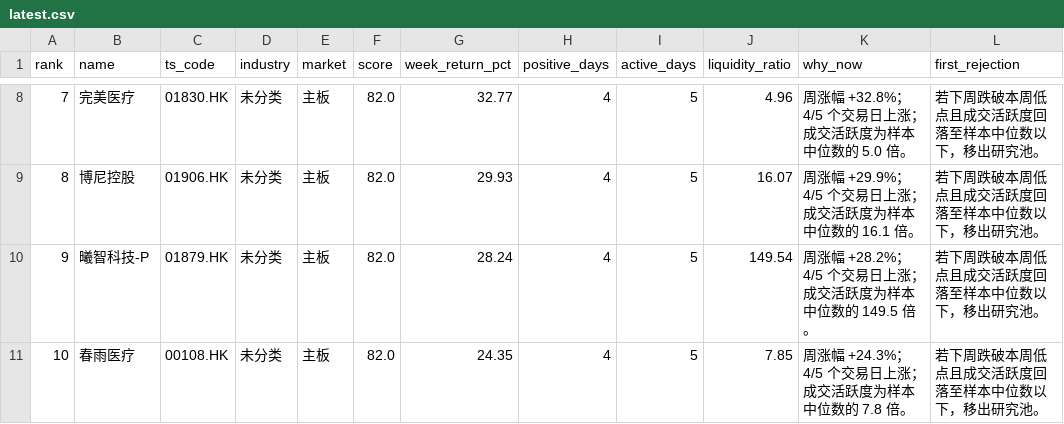
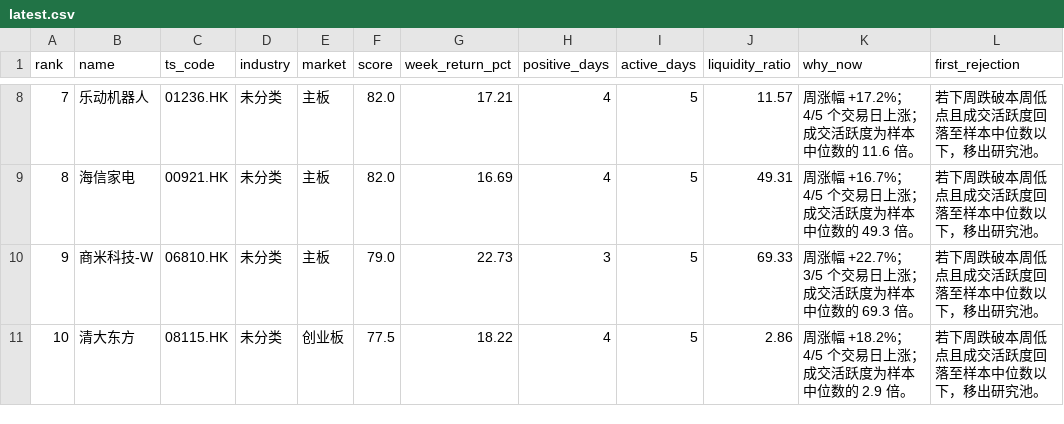
Before and after one commit to zengbin93/recap-agent, a CSV file: hk-weekly-recap/latest.csv, drawn as a sheet; only a part is shown, gaps mark what is left out; the diff covers the shown part only; the diff names each change by its address in the sheet, - before the commit and + after, or states it on an @@ line.

```diff
--- a/hk-weekly-recap/latest.csv
+++ b/hk-weekly-recap/latest.csv
-B8 (name): 完美医疗
+B8 (name): 乐动机器人
-C8 (ts_code): 01830.HK
+C8 (ts_code): 01236.HK
-G8 (week_return_pct): 32.77
+G8 (week_return_pct): 17.21
-J8 (liquidity_ratio): 4.96
+J8 (liquidity_ratio): 11.57
-K8 (why_now): 周涨幅 +32.8%；4/5 个交易日上涨；成交活跃度为样本中位数的 5.0 倍。
+K8 (why_now): 周涨幅 +17.2%；4/5 个交易日上涨；成交活跃度为样本中位数的 11.6 倍。
-B9 (name): 博尼控股
+B9 (name): 海信家电
-C9 (ts_code): 01906.HK
+C9 (ts_code): 00921.HK
-G9 (week_return_pct): 29.93
+G9 (week_return_pct): 16.69
-J9 (liquidity_ratio): 16.07
+J9 (liquidity_ratio): 49.31
-K9 (why_now): 周涨幅 +29.9%；4/5 个交易日上涨；成交活跃度为样本中位数的 16.1 倍。
+K9 (why_now): 周涨幅 +16.7%；4/5 个交易日上涨；成交活跃度为样本中位数的 49.3 倍。
-B10 (name): 曦智科技-P
+B10 (name): 商米科技-W
-C10 (ts_code): 01879.HK
+C10 (ts_code): 06810.HK
-F10 (score): 82.0
+F10 (score): 79.0
-G10 (week_return_pct): 28.24
+G10 (week_return_pct): 22.73
-H10 (positive_days): 4
+H10 (positive_days): 3
-J10 (liquidity_ratio): 149.54
+J10 (liquidity_ratio): 69.33
-K10 (why_now): 周涨幅 +28.2%；4/5 个交易日上涨；成交活跃度为样本中位数的 149.5 倍。
+K10 (why_now): 周涨幅 +22.7%；3/5 个交易日上涨；成交活跃度为样本中位数的 69.3 倍。
-B11 (name): 春雨医疗
+B11 (name): 清大东方
-C11 (ts_code): 00108.HK
+C11 (ts_code): 08115.HK
-E11 (market): 主板
+E11 (market): 创业板
-F11 (score): 82.0
+F11 (score): 77.5
-G11 (week_return_pct): 24.35
+G11 (week_return_pct): 18.22
-J11 (liquidity_ratio): 7.85
+J11 (liquidity_ratio): 2.86
-K11 (why_now): 周涨幅 +24.3%；4/5 个交易日上涨；成交活跃度为样本中位数的 7.8 倍。
+K11 (why_now): 周涨幅 +18.2%；4/5 个交易日上涨；成交活跃度为样本中位数的 2.9 倍。
```
Also changed, not shown: 32 edited cells elsewhere in this file, 3 other files.
